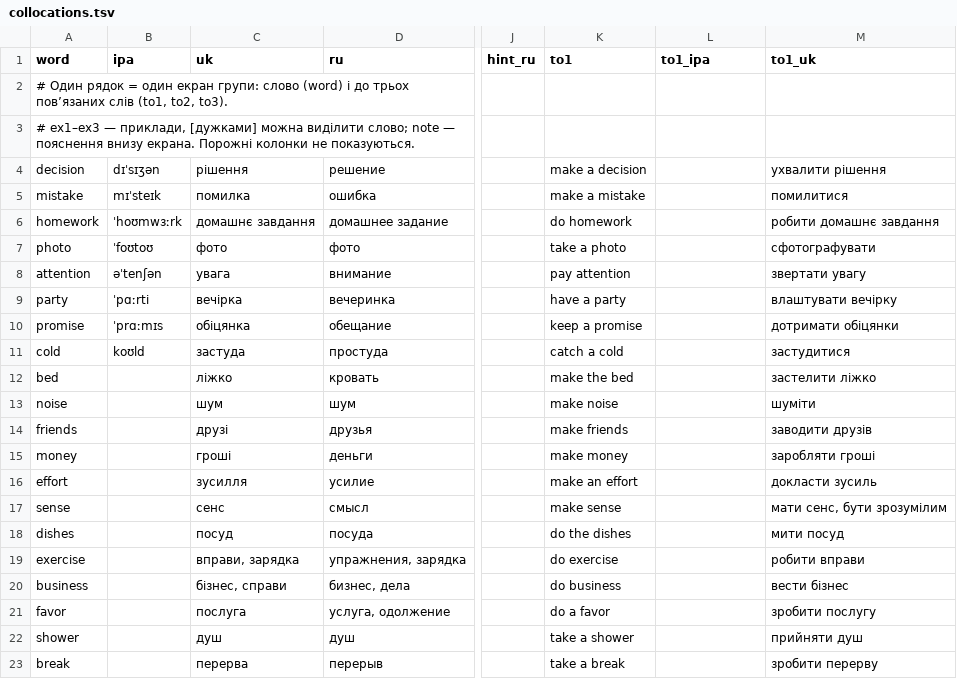
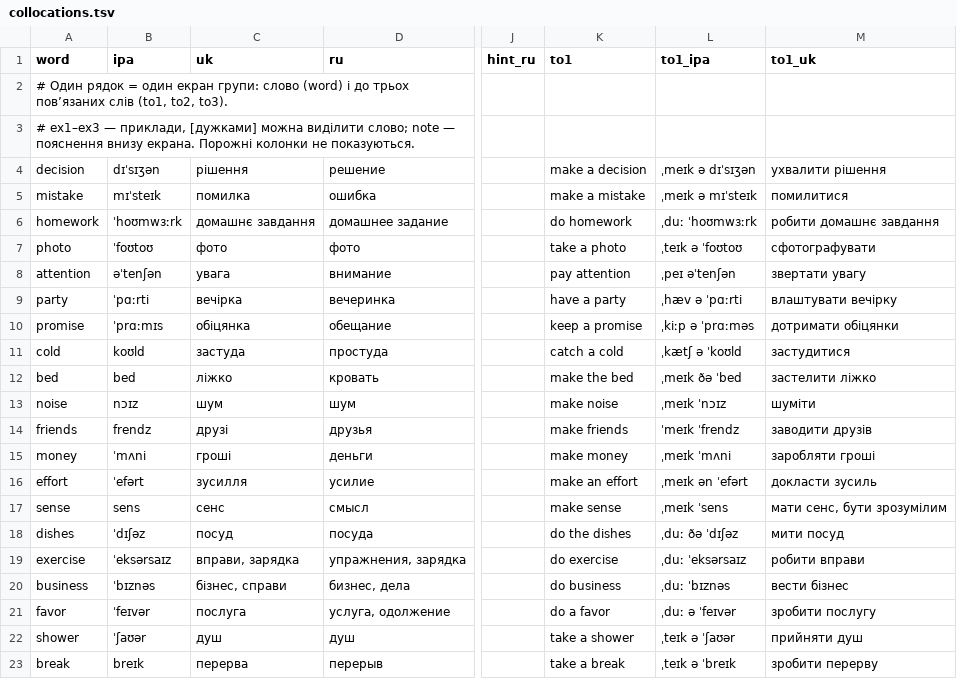
Before and after one commit to anezhel/vocca, a TSV file: src/content/en/groups/collocations.tsv, drawn as a sheet; only a part is shown, gaps mark what is left out; the diff covers the shown part only; the diff names each change by its address in the sheet, - before the commit and + after, or states it on an @@ line.

```diff
--- a/src/content/en/groups/collocations.tsv
+++ b/src/content/en/groups/collocations.tsv
-L4 (to1_ipa): (empty)
+L4 (to1_ipa): ˌmeɪk ə dɪˈsɪʒən
-L5 (to1_ipa): (empty)
+L5 (to1_ipa): ˌmeɪk ə mɪˈsteɪk
-L6 (to1_ipa): (empty)
+L6 (to1_ipa): ˌduː ˈhoʊmwɜːrk
-L7 (to1_ipa): (empty)
+L7 (to1_ipa): ˌteɪk ə ˈfoʊtoʊ
-L8 (to1_ipa): (empty)
+L8 (to1_ipa): ˌpeɪ əˈtenʃən
-L9 (to1_ipa): (empty)
+L9 (to1_ipa): ˌhæv ə ˈpɑːrti
-L10 (to1_ipa): (empty)
+L10 (to1_ipa): ˌkiːp ə ˈprɑːməs
-L11 (to1_ipa): (empty)
+L11 (to1_ipa): ˌkætʃ ə ˈkoʊld
-B12 (ipa): (empty)
+B12 (ipa): bed
-L12 (to1_ipa): (empty)
+L12 (to1_ipa): ˌmeɪk ðə ˈbed
-B13 (ipa): (empty)
+B13 (ipa): nɔɪz
-L13 (to1_ipa): (empty)
+L13 (to1_ipa): ˌmeɪk ˈnɔɪz
-B14 (ipa): (empty)
+B14 (ipa): frendz
-L14 (to1_ipa): (empty)
+L14 (to1_ipa): ˈmeɪk ˈfrendz
-B15 (ipa): (empty)
+B15 (ipa): ˈmʌni
-L15 (to1_ipa): (empty)
+L15 (to1_ipa): ˌmeɪk ˈmʌni
-B16 (ipa): (empty)
+B16 (ipa): ˈefərt
-L16 (to1_ipa): (empty)
+L16 (to1_ipa): ˌmeɪk ən ˈefərt
-B17 (ipa): (empty)
+B17 (ipa): sens
-L17 (to1_ipa): (empty)
+L17 (to1_ipa): ˌmeɪk ˈsens
-B18 (ipa): (empty)
+B18 (ipa): ˈdɪʃəz
-L18 (to1_ipa): (empty)
+L18 (to1_ipa): ˌduː ðə ˈdɪʃəz
-B19 (ipa): (empty)
+B19 (ipa): ˈeksərsaɪz
-L19 (to1_ipa): (empty)
+L19 (to1_ipa): ˌduː ˈeksərsaɪz
-B20 (ipa): (empty)
+B20 (ipa): ˈbɪznəs
-L20 (to1_ipa): (empty)
+L20 (to1_ipa): ˌduː ˈbɪznəs
-B21 (ipa): (empty)
+B21 (ipa): ˈfeɪvər
-L21 (to1_ipa): (empty)
+L21 (to1_ipa): ˌduː ə ˈfeɪvər
-B22 (ipa): (empty)
+B22 (ipa): ˈʃaʊər
-L22 (to1_ipa): (empty)
+L22 (to1_ipa): ˌteɪk ə ˈʃaʊər
-B23 (ipa): (empty)
+B23 (ipa): breɪk
-L23 (to1_ipa): (empty)
+L23 (to1_ipa): ˌteɪk ə ˈbreɪk
```
Also changed, not shown: 28 edited cells elsewhere in this file, src/content/en/groups/antonyms.tsv, src/content/en/groups/false-friends.tsv, 16 other files.
